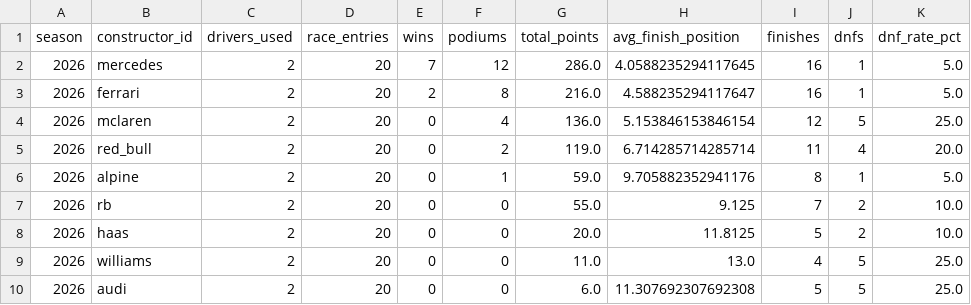
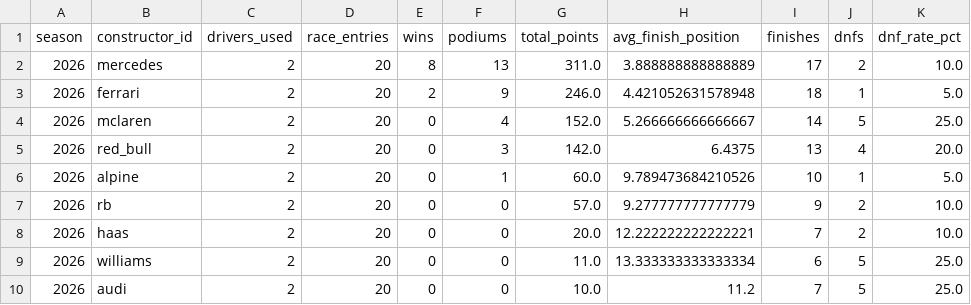
Before and after one commit to 3mrZain7agag/f1-data-engineering, a CSV file: exports/gold/agg_constructor_season_stats.csv, drawn as a sheet; only a part is shown; the diff covers the shown part only.

```diff
--- a/exports/gold/agg_constructor_season_stats.csv
+++ b/exports/gold/agg_constructor_season_stats.csv
@@ -1,10 +1,10 @@
 season,constructor_id,drivers_used,race_entries,wins,podiums,total_points,avg_finish_position,finishes,dnfs,dnf_rate_pct
-2026,mercedes,2,20,7,12,286.0,4.0588235294117645,16,1,5.0
-2026,ferrari,2,20,2,8,216.0,4.588235294117647,16,1,5.0
-2026,mclaren,2,20,0,4,136.0,5.153846153846154,12,5,25.0
-2026,red_bull,2,20,0,2,119.0,6.714285714285714,11,4,20.0
-2026,alpine,2,20,0,1,59.0,9.705882352941176,8,1,5.0
-2026,rb,2,20,0,0,55.0,9.125,7,2,10.0
-2026,haas,2,20,0,0,20.0,11.8125,5,2,10.0
-2026,williams,2,20,0,0,11.0,13.0,4,5,25.0
-2026,audi,2,20,0,0,6.0,11.307692307692308,5,5,25.0
+2026,mercedes,2,20,8,13,311.0,3.888888888888889,17,2,10.0
+2026,ferrari,2,20,2,9,246.0,4.421052631578948,18,1,5.0
+2026,mclaren,2,20,0,4,152.0,5.266666666666667,14,5,25.0
+2026,red_bull,2,20,0,3,142.0,6.4375,13,4,20.0
+2026,alpine,2,20,0,1,60.0,9.789473684210526,10,1,5.0
+2026,rb,2,20,0,0,57.0,9.277777777777779,9,2,10.0
+2026,haas,2,20,0,0,20.0,12.222222222222221,7,2,10.0
+2026,williams,2,20,0,0,11.0,13.333333333333334,6,5,25.0
+2026,audi,2,20,0,0,10.0,11.2,7,5,25.0
```
Also changed, not shown: 6 edited cells elsewhere in this file, exports/gold/agg_circuit_stats.csv, exports/gold/agg_driver_season_stats.csv, 4 other files.
